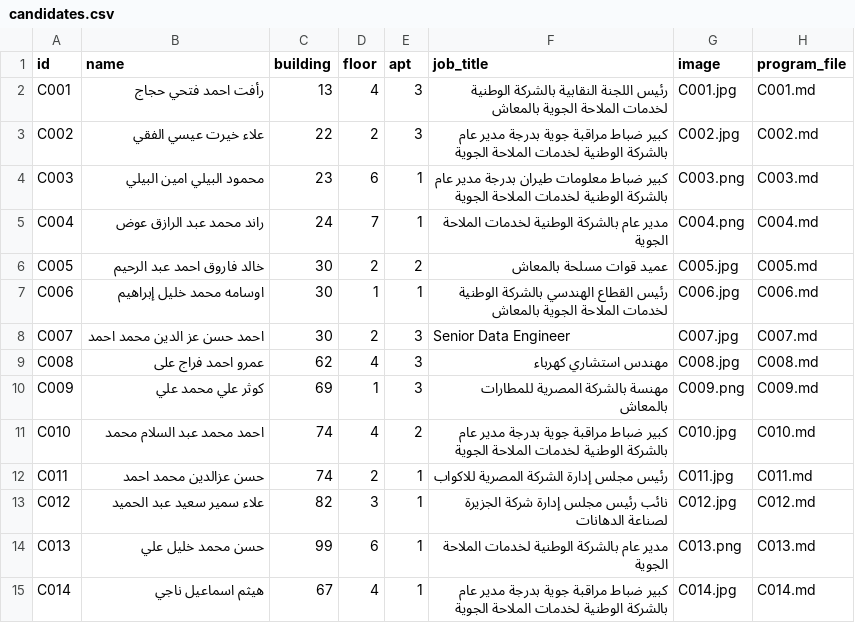
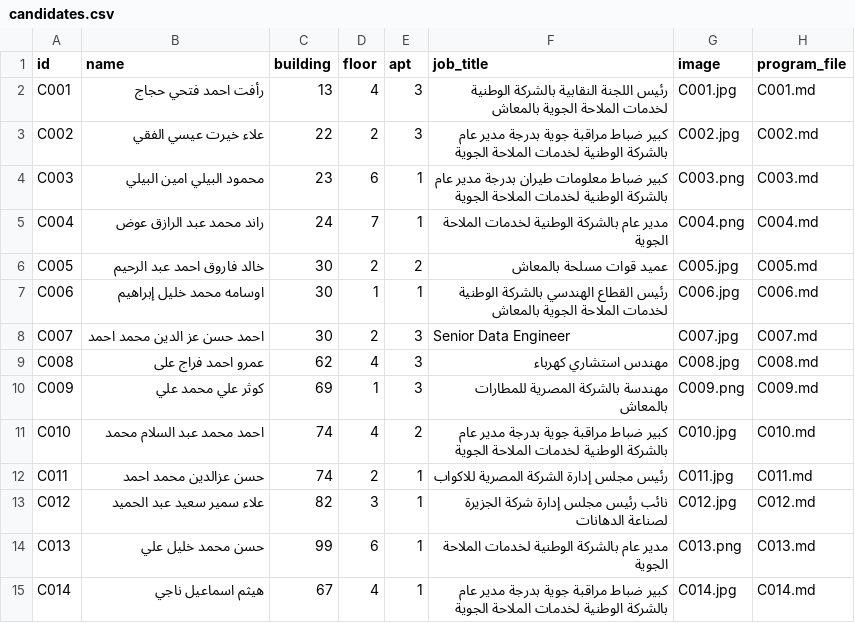
Before and after one commit to AhmedHassan0199/StreamlitElectionsPrograms, a CSV file: data/candidates.csv, drawn as a sheet.

Commit message:
Update candidates.csv

```diff
--- a/data/candidates.csv
+++ b/data/candidates.csv
@@ -9,3 +9,3 @@ C007,احمد حسن عز الدین محمد احمد,30,2,3,Senior Data Engine
 C008,عمرو احمد فراج على,62,4,3,مھندس استشاري كھرباء,C008.jpg,C008.md
-C009,كوثر علي محمد علي,69,1,3,مھنسة بالشركة المصریة للمطارات بالمعاش,C009.png,C009.md
+C009,كوثر علي محمد علي,69,1,3,مھندسة بالشركة المصریة للمطارات بالمعاش,C009.png,C009.md
 C010,احمد محمد عبد السلام محمد,74,4,2,كبیر ضباط مراقبة جویة بدرجة مدیر عام بالشركة الوطنیة لخدمات الملاحة الجویة,C010.jpg,C010.md
```
